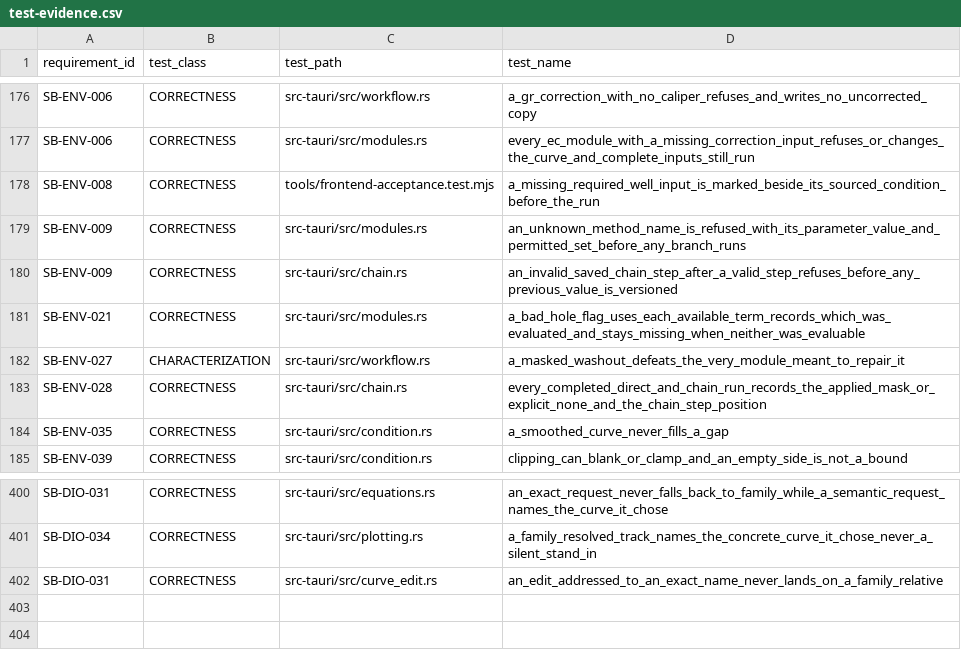
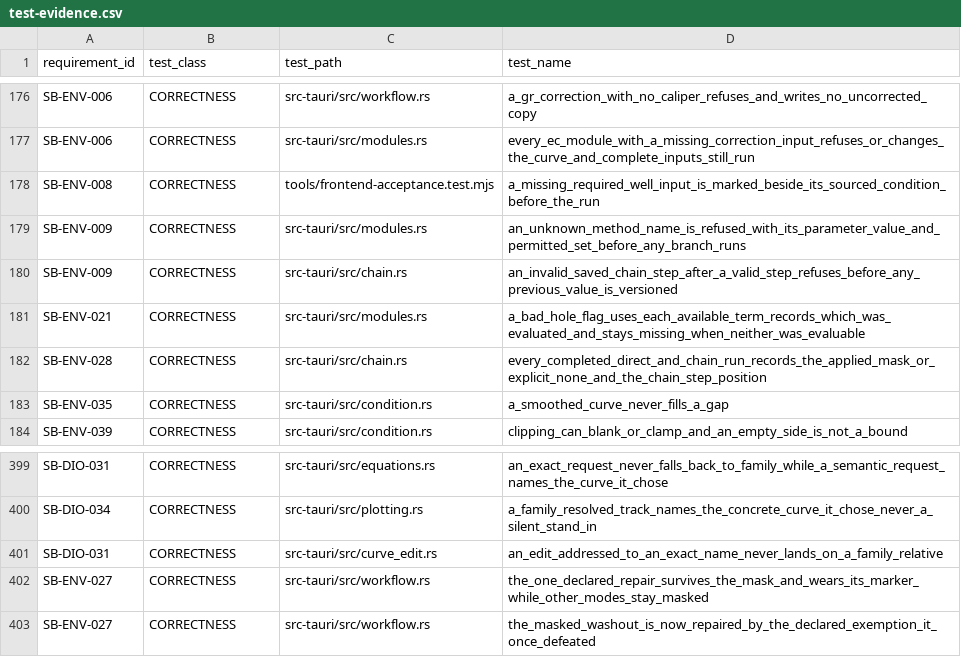
Before and after one commit to jauharst/SandiBumi, a CSV file: docs/takeover/test-evidence.csv, drawn as a sheet; only a part is shown, gaps mark what is left out.

```diff
--- a/docs/takeover/test-evidence.csv
+++ b/docs/takeover/test-evidence.csv
@@ -181,3 +181,2 @@
 "SB-ENV-021","CORRECTNESS","src-tauri/src/modules.rs","a_bad_hole_flag_uses_each_available_term_records_which_was_evaluated_and_stays_missing_when_neither_was_evaluable"
-"SB-ENV-027","CHARACTERIZATION","src-tauri/src/workflow.rs","a_masked_washout_defeats_the_very_module_meant_to_repair_it"
 "SB-ENV-028","CORRECTNESS","src-tauri/src/chain.rs","every_completed_direct_and_chain_run_records_the_applied_mask_or_explicit_none_and_the_chain_step_position"
@@ -402 +401,3 @@
 "SB-DIO-031","CORRECTNESS","src-tauri/src/curve_edit.rs","an_edit_addressed_to_an_exact_name_never_lands_on_a_family_relative"
+"SB-ENV-027","CORRECTNESS","src-tauri/src/workflow.rs","the_one_declared_repair_survives_the_mask_and_wears_its_marker_while_other_modes_stay_masked"
+"SB-ENV-027","CORRECTNESS","src-tauri/src/workflow.rs","the_masked_washout_is_now_repaired_by_the_declared_exemption_it_once_defeated"
```
Also changed, not shown: docs/takeover/requirements.csv, 8 other files.
